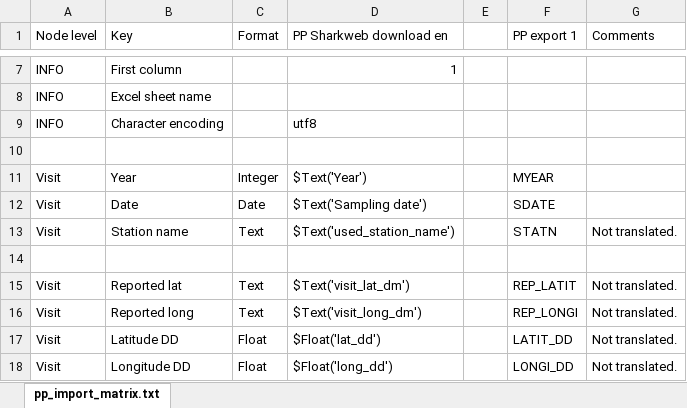
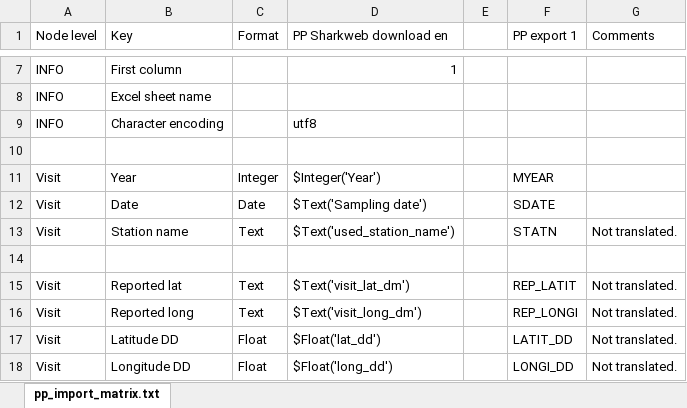
Before and after one commit to planktontoolbox/plankton-toolbox, an Excel workbook: toolbox_data/parsers/pp_sharkweb_parser.xlsx, sheet pp_import_matrix.txt, drawn as a sheet; only a part is shown, gaps mark what is left out; values as stored, in another font and other column widths than the file's, no borders; the diff names each change by its address in the sheet, - before the commit and + after, or states it on an @@ line.

```diff
--- a/toolbox_data/parsers/pp_sharkweb_parser.xlsx (sheet pp_import_matrix.txt)
+++ b/toolbox_data/parsers/pp_sharkweb_parser.xlsx (sheet pp_import_matrix.txt)
-D11 (PP Sharkweb download en): $Text('Year')
+D11 (PP Sharkweb download en): $Integer('Year')
```
Also changed, not shown: 6 other files.
